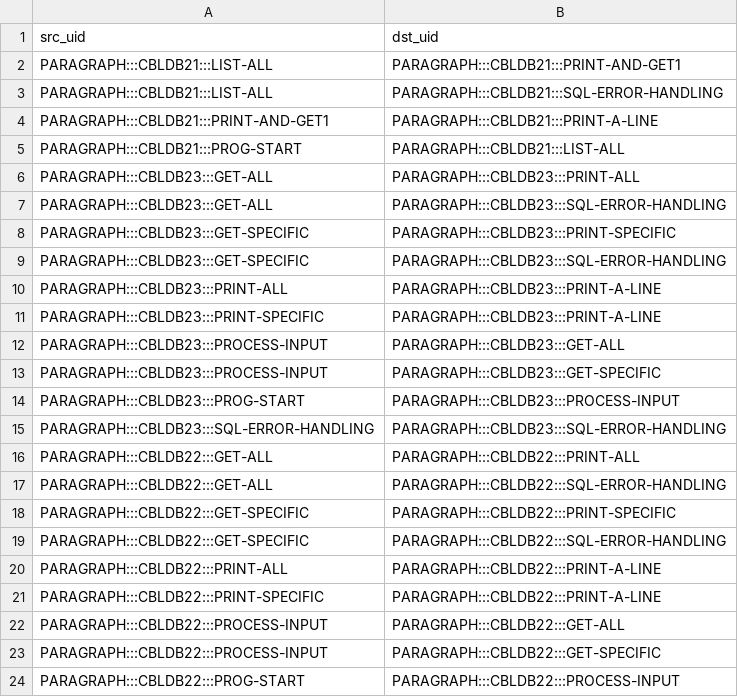
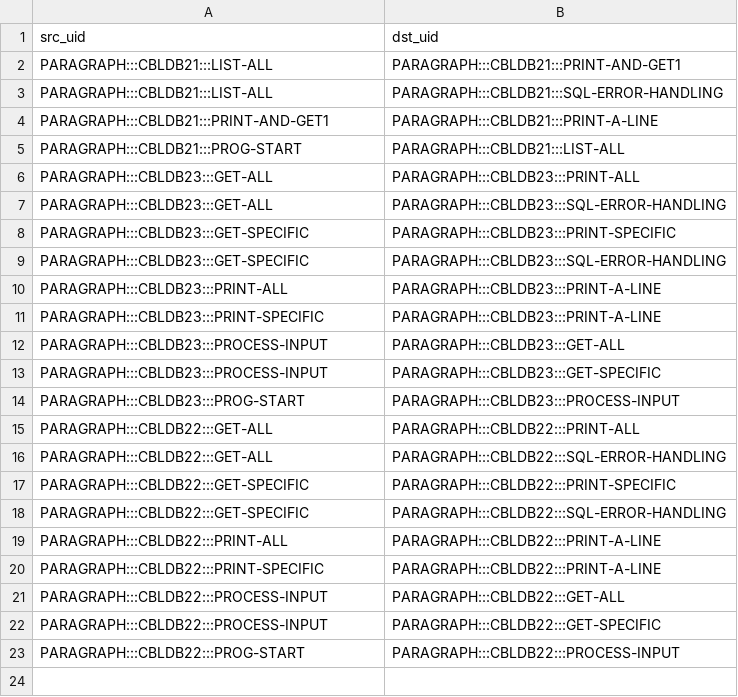
Before and after one commit to dgrzaremeal/graphsdata, a CSV file: course_labs/rels_PERFORMS.csv, drawn as a sheet.

```diff
--- a/course_labs/rels_PERFORMS.csv
+++ b/course_labs/rels_PERFORMS.csv
@@ -14,3 +14,2 @@ src_uid;dst_uid
 "PARAGRAPH:::CBLDB23:::PROG-START";"PARAGRAPH:::CBLDB23:::PROCESS-INPUT"
-"PARAGRAPH:::CBLDB23:::SQL-ERROR-HANDLING";"PARAGRAPH:::CBLDB23:::SQL-ERROR-HANDLING"
 "PARAGRAPH:::CBLDB22:::GET-ALL";"PARAGRAPH:::CBLDB22:::PRINT-ALL"
```
Also changed, not shown: course_labs/nodes_JOB.csv, course_labs/nodes_VARIABLE.csv, 5 other files.
